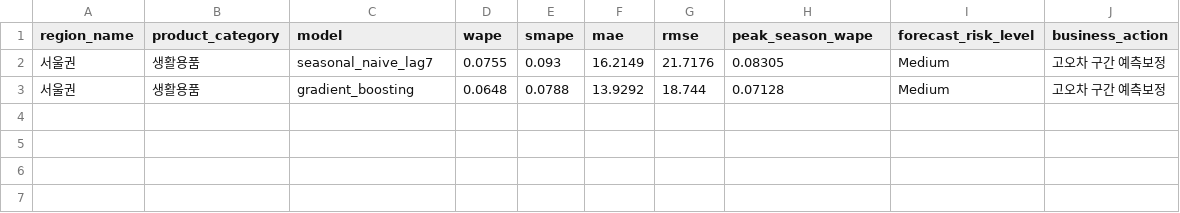
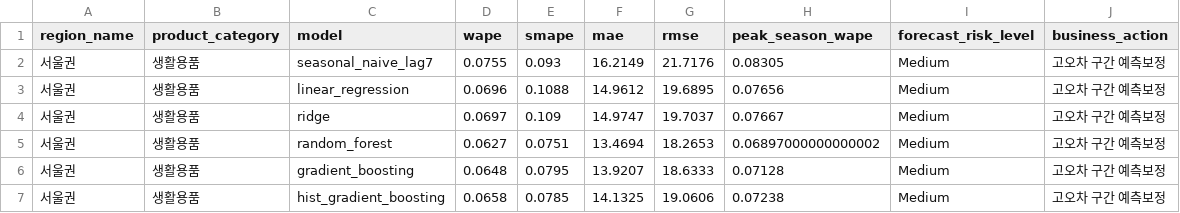
Before and after one commit to jyhanqubit/Logistics_data_analysis, a CSV file: outputs/analysis_cases/07_demand_forecasting_region_category.csv, drawn as a sheet.

```diff
--- a/outputs/analysis_cases/07_demand_forecasting_region_category.csv
+++ b/outputs/analysis_cases/07_demand_forecasting_region_category.csv
@@ -2,2 +2,6 @@
 서울권,생활용품,seasonal_naive_lag7,0.0755,0.093,16.2149,21.7176,0.08305,Medium,고오차 구간 예측보정
-서울권,생활용품,gradient_boosting,0.0648,0.0788,13.9292,18.744,0.07128,Medium,고오차 구간 예측보정
+서울권,생활용품,linear_regression,0.0696,0.1088,14.9612,19.6895,0.07656,Medium,고오차 구간 예측보정
+서울권,생활용품,ridge,0.0697,0.109,14.9747,19.7037,0.07667,Medium,고오차 구간 예측보정
+서울권,생활용품,random_forest,0.0627,0.0751,13.4694,18.2653,0.06897000000000002,Medium,고오차 구간 예측보정
+서울권,생활용품,gradient_boosting,0.0648,0.0795,13.9207,18.6333,0.07128,Medium,고오차 구간 예측보정
+서울권,생활용품,hist_gradient_boosting,0.0658,0.0785,14.1325,19.0606,0.07238,Medium,고오차 구간 예측보정
```
Also changed, not shown: outputs/advanced_analytics/clustering/cluster_assignments.csv, outputs/advanced_analytics/clustering/seoul_district_centroids.csv, 42 other files.
